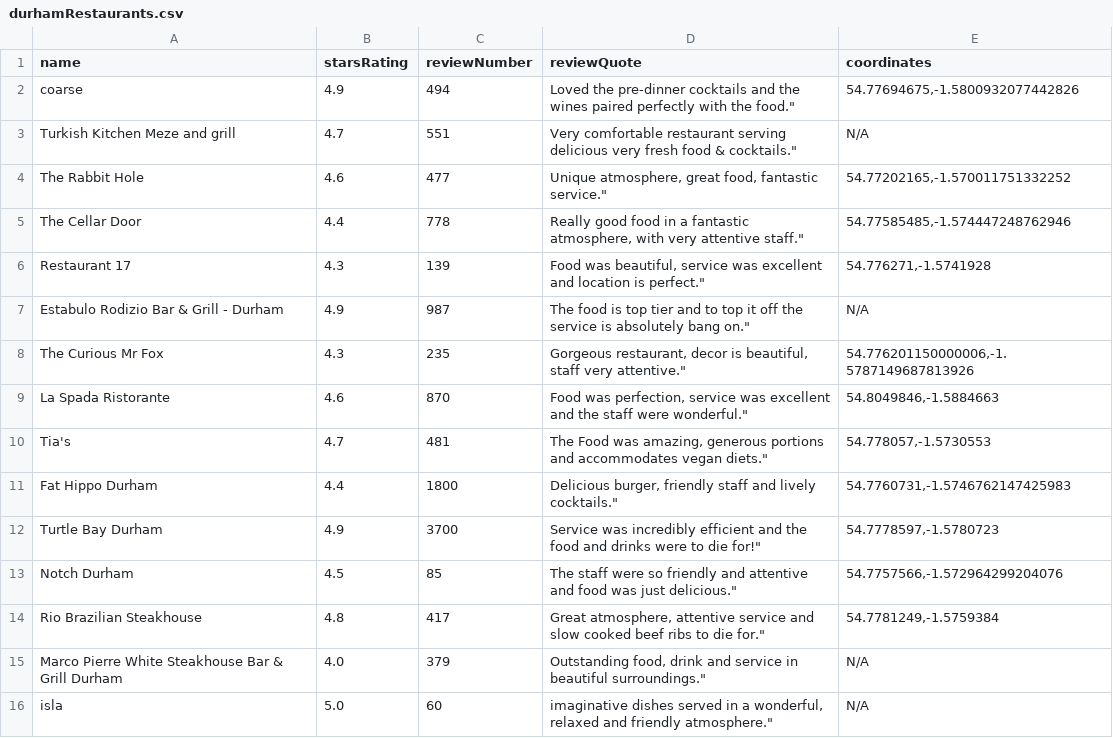
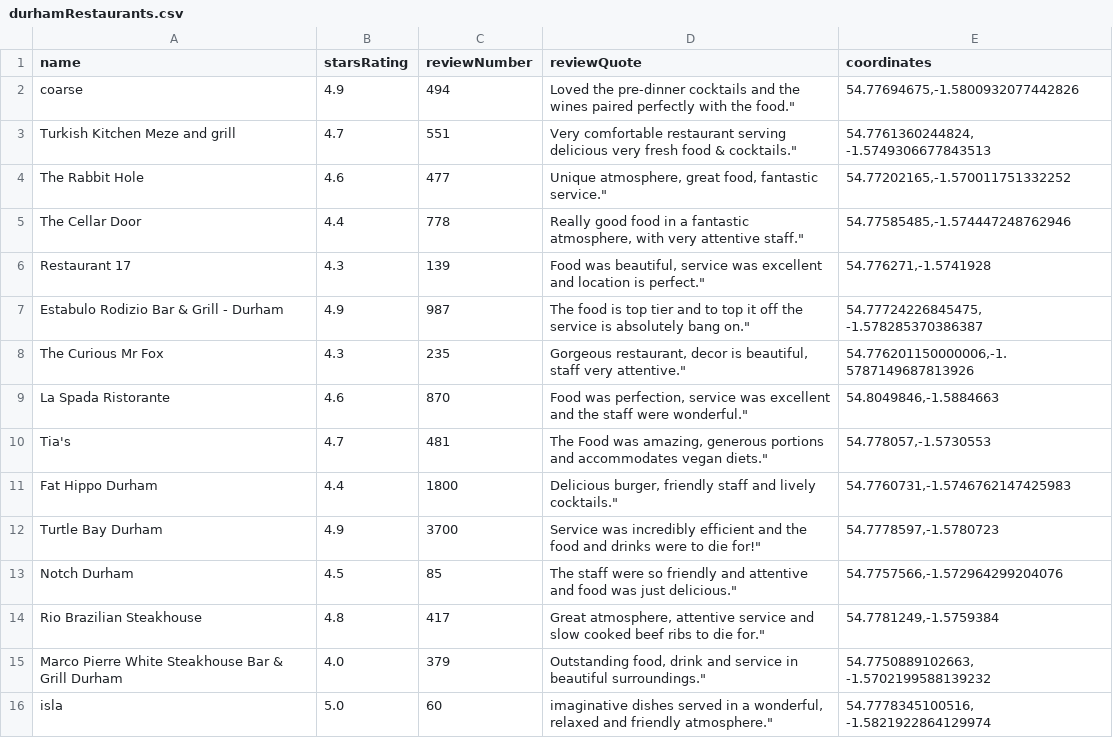
Before and after one commit to flaminbanana/Durhack24, a CSV file: scrapedData/durhamRestaurants.csv, drawn as a sheet.

```diff
--- a/scrapedData/durhamRestaurants.csv
+++ b/scrapedData/durhamRestaurants.csv
@@ -2,3 +2,3 @@ name,starsRating,reviewNumber,reviewQuote,coordinates
 coarse,4.9,494,"Loved the pre-dinner cocktails and the wines paired perfectly with the food.""","54.77694675,-1.5800932077442826"
-Turkish Kitchen Meze and grill,4.7,551,"Very comfortable restaurant serving delicious very fresh food & cocktails.""",N/A
+Turkish Kitchen Meze and grill,4.7,551,"Very comfortable restaurant serving delicious very fresh food & cocktails.""","54.7761360244824, -1.5749306677843513"
 The Rabbit Hole,4.6,477,"Unique atmosphere, great food, fantastic service.""","54.77202165,-1.570011751332252"
@@ -6,3 +6,3 @@ The Cellar Door,4.4,778,"Really good food in a fantastic atmosphere, with very a
 Restaurant 17,4.3,139,"Food was beautiful, service was excellent and location is perfect.""","54.776271,-1.5741928"
-Estabulo Rodizio Bar & Grill - Durham,4.9,987,"The food is top tier and to top it off the service is absolutely bang on.""",N/A
+Estabulo Rodizio Bar & Grill - Durham,4.9,987,"The food is top tier and to top it off the service is absolutely bang on.""","54.77724226845475, -1.578285370386387"
 The Curious Mr Fox,4.3,235,"Gorgeous restaurant, decor is beautiful, staff very attentive.""","54.776201150000006,-1.5787149687813926"
@@ -14,3 +14,3 @@ Notch Durham,4.5,85,"The staff were so friendly and attentive and food was just
 Rio Brazilian Steakhouse,4.8,417,"Great atmosphere, attentive service and slow cooked beef ribs to die for.""","54.7781249,-1.5759384"
-Marco Pierre White Steakhouse Bar & Grill Durham,4.0,379,"Outstanding food, drink and service in beautiful surroundings.""",N/A
-isla,5.0,60,"imaginative dishes served in a wonderful, relaxed and friendly atmosphere.""",N/A
+Marco Pierre White Steakhouse Bar & Grill Durham,4.0,379,"Outstanding food, drink and service in beautiful surroundings.""","54.7750889102663, -1.5702199588139232"
+isla,5.0,60,"imaginative dishes served in a wonderful, relaxed and friendly atmosphere.""","54.7778345100516, -1.5821922864129974"
```
Also changed, not shown: scrapedData/durhamAttractions.csv, scrapedData/durhamHotels.csv, 8 other files.
